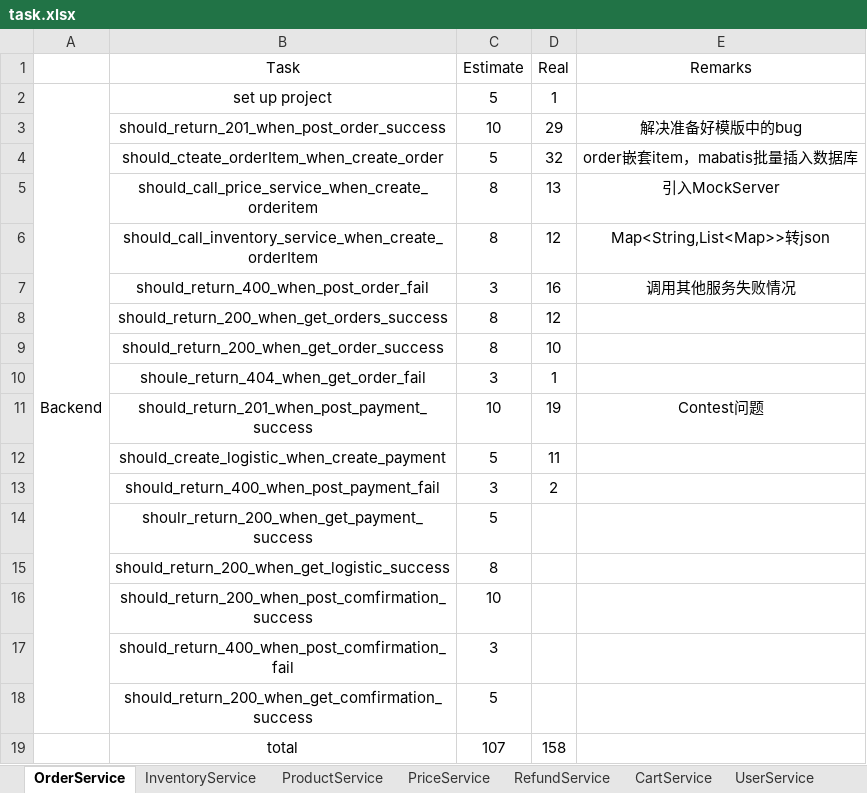
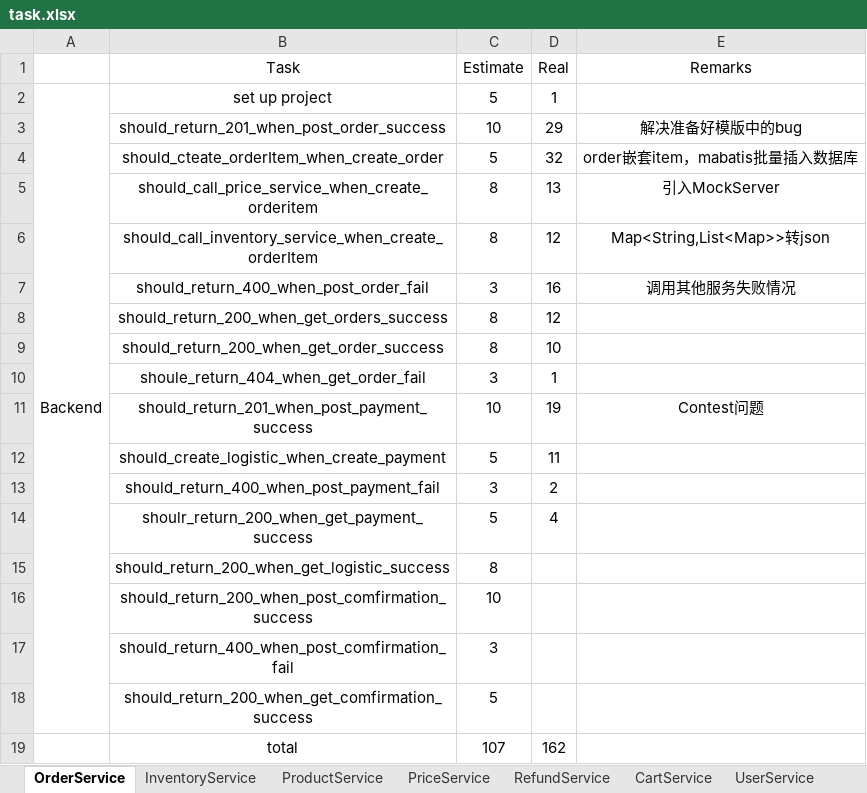
Before and after one commit to twzyliu/MicroService, an Excel workbook: task/task.xlsx, sheet OrderService, drawn as a sheet; values as stored, in another font and other column widths than the file's, no borders; the diff names each change by its address in the sheet, - before the commit and + after, or states it on an @@ line.

```diff
--- a/task/task.xlsx (sheet OrderService)
+++ b/task/task.xlsx (sheet OrderService)
-D14 (Real): (empty)
+D14 (Real): 4
-D19 (Real): 158
+D19 (Real): 162
```
Also changed, not shown: 8 other files.
